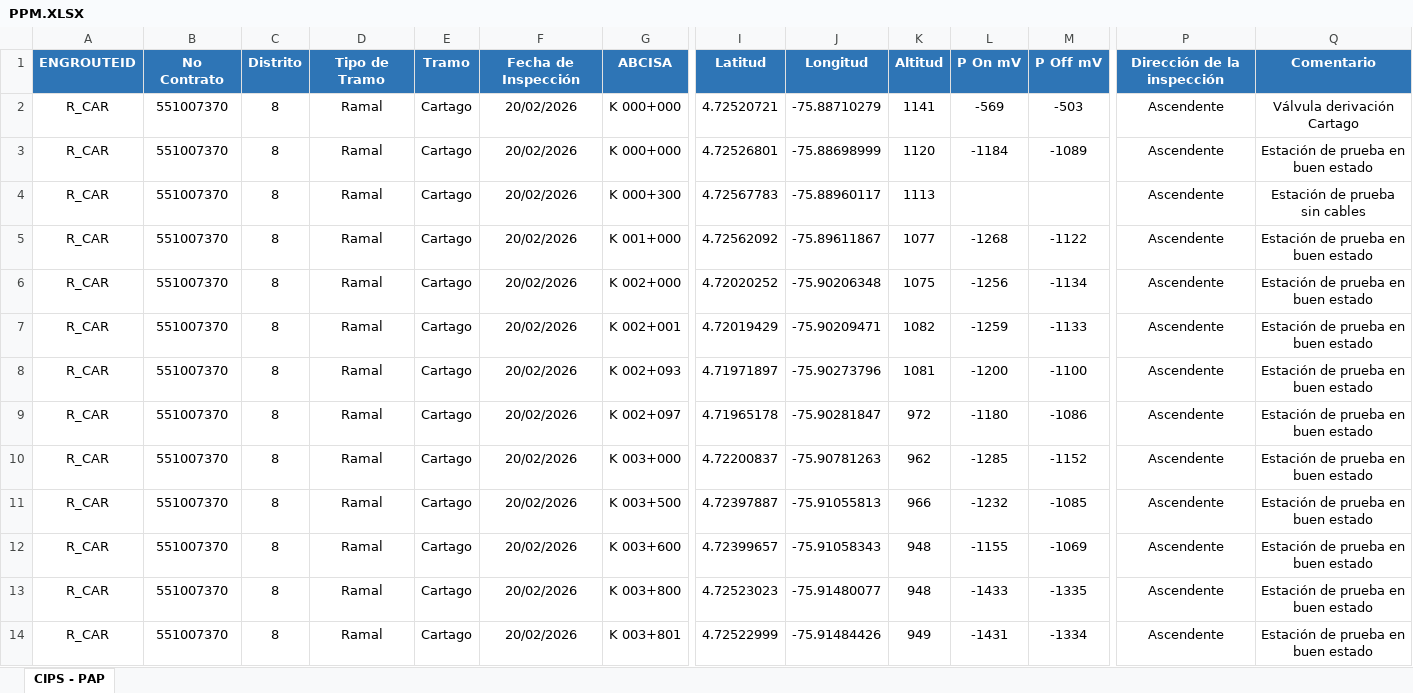
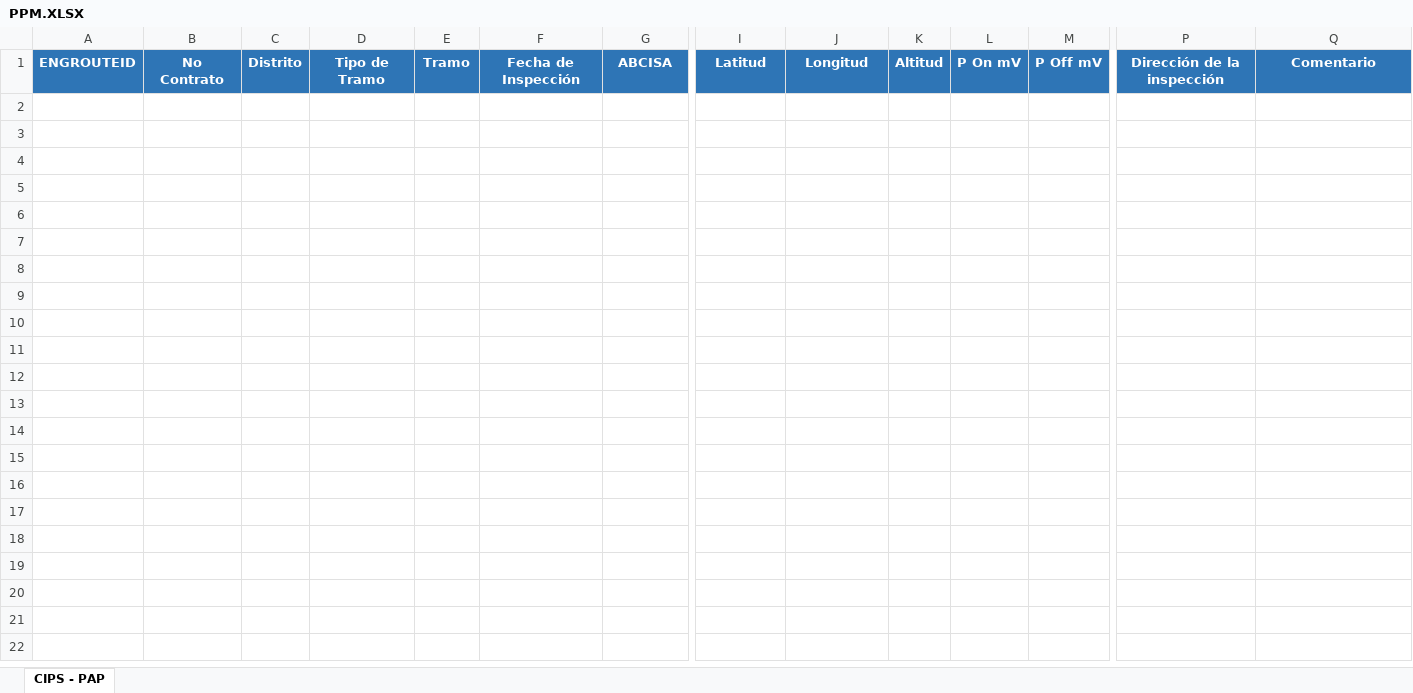
Before and after one commit to pablorivera6/reportes-tgi, an Excel workbook: PPM.XLSX, sheet CIPS - PAP, drawn as a sheet; only a part is shown, gaps mark what is left out; values as stored, in another font and other column widths than the file's, no borders; rows hold the shown columns only; the diff names each change by its address in the sheet, - before the commit and + after, or states it on an @@ line.

```diff
--- a/PPM.XLSX (sheet CIPS - PAP)
+++ b/PPM.XLSX (sheet CIPS - PAP)
-row 2: R_CAR | 551007370 | 8 | Ramal | Cartago | 20/02/2026 | K 000+000 | 4.72520721 | -75.88710279 | 1141 | -569 | -503 | Ascendente | Válvula derivación Cartago
-row 3: R_CAR | 551007370 | 8 | Ramal | Cartago | 20/02/2026 | K 000+000 | 4.72526801 | -75.88698999 | 1120 | -1184 | -1089 | Ascendente | Estación de prueba en buen estado
-row 4: R_CAR | 551007370 | 8 | Ramal | Cartago | 20/02/2026 | K 000+300 | 4.72567783 | -75.88960117 | 1113 |  |  | Ascendente | Estación de prueba sin cables
-row 5: R_CAR | 551007370 | 8 | Ramal | Cartago | 20/02/2026 | K 001+000 | 4.72562092 | -75.89611867 | 1077 | -1268 | -1122 | Ascendente | Estación de prueba en buen estado
-row 6: R_CAR | 551007370 | 8 | Ramal | Cartago | 20/02/2026 | K 002+000 | 4.72020252 | -75.90206348 | 1075 | -1256 | -1134 | Ascendente | Estación de prueba en buen estado
-row 7: R_CAR | 551007370 | 8 | Ramal | Cartago | 20/02/2026 | K 002+001 | 4.72019429 | -75.90209471 | 1082 | -1259 | -1133 | Ascendente | Estación de prueba en buen estado
-row 8: R_CAR | 551007370 | 8 | Ramal | Cartago | 20/02/2026 | K 002+093 | 4.71971897 | -75.90273796 | 1081 | -1200 | -1100 | Ascendente | Estación de prueba en buen estado
-row 9: R_CAR | 551007370 | 8 | Ramal | Cartago | 20/02/2026 | K 002+097 | 4.71965178 | -75.90281847 | 972 | -1180 | -1086 | Ascendente | Estación de prueba en buen estado
-row 10: R_CAR | 551007370 | 8 | Ramal | Cartago | 20/02/2026 | K 003+000 | 4.72200837 | -75.90781263 | 962 | -1285 | -1152 | Ascendente | Estación de prueba en buen estado
-row 11: R_CAR | 551007370 | 8 | Ramal | Cartago | 20/02/2026 | K 003+500 | 4.72397887 | -75.91055813 | 966 | -1232 | -1085 | Ascendente | Estación de prueba en buen estado
-row 12: R_CAR | 551007370 | 8 | Ramal | Cartago | 20/02/2026 | K 003+600 | 4.72399657 | -75.91058343 | 948 | -1155 | -1069 | Ascendente | Estación de prueba en buen estado
-row 13: R_CAR | 551007370 | 8 | Ramal | Cartago | 20/02/2026 | K 003+800 | 4.72523023 | -75.91480077 | 948 | -1433 | -1335 | Ascendente | Estación de prueba en buen estado
-row 14: R_CAR | 551007370 | 8 | Ramal | Cartago | 20/02/2026 | K 003+801 | 4.72522999 | -75.91484426 | 949 | -1431 | -1334 | Ascendente | Estación de prueba en buen estado
```
Also changed, not shown: 4 other files.
